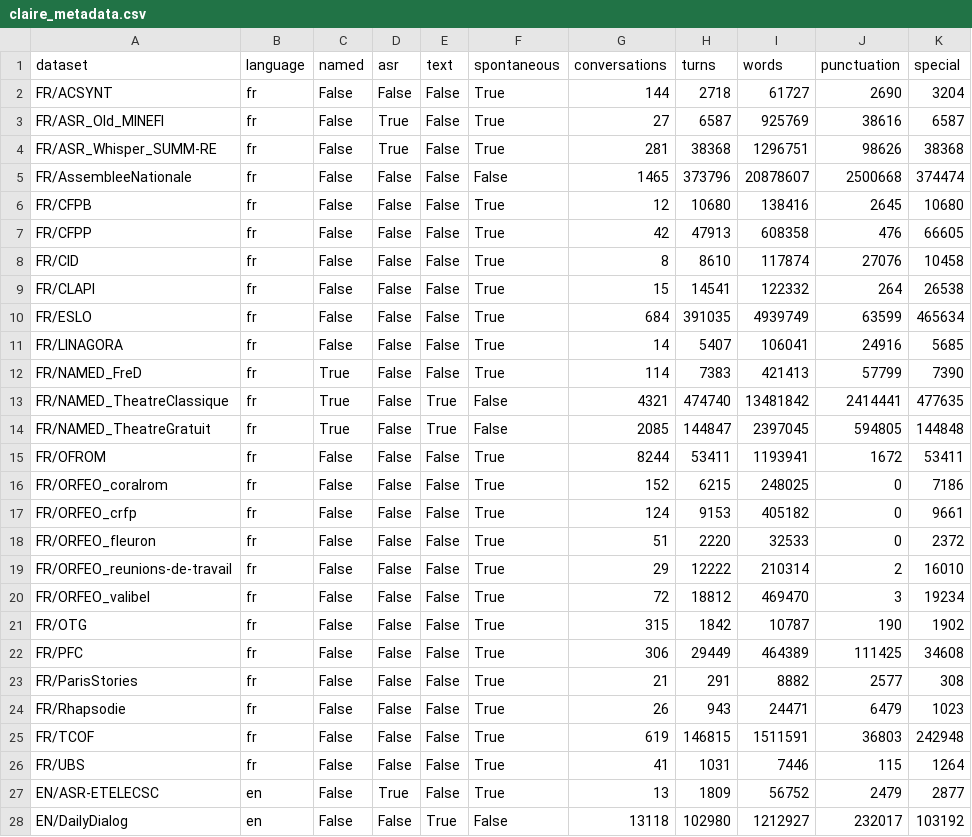
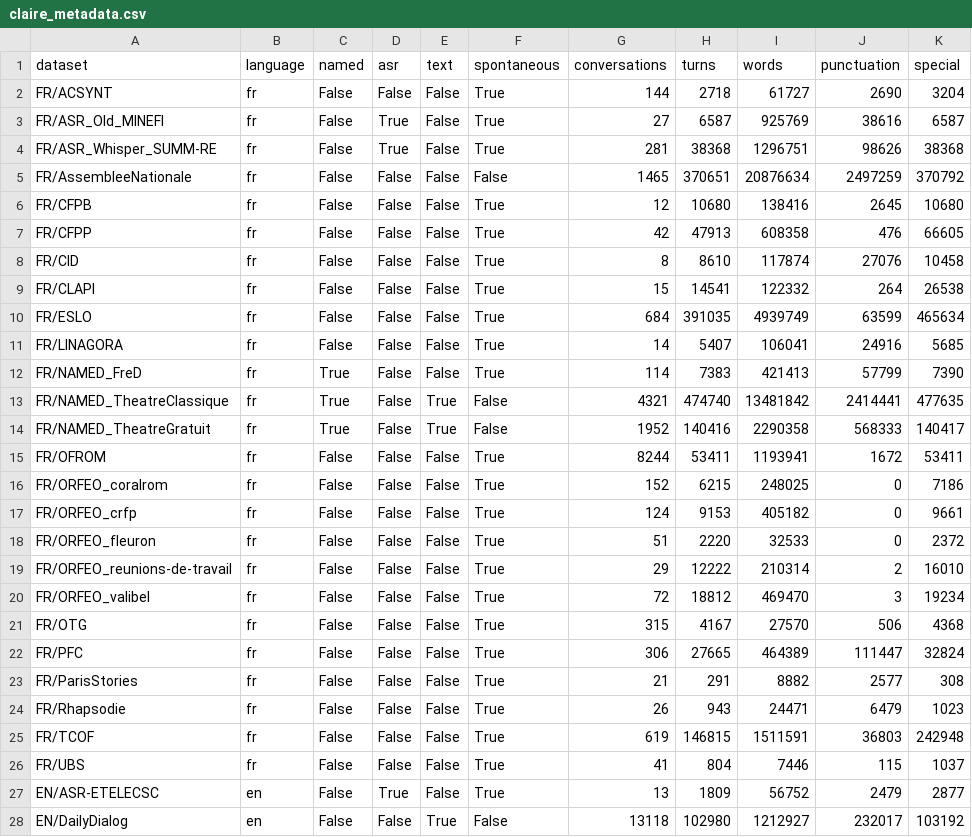
Before and after one commit to OpenLLM-France/Lit-Claire, a CSV file: data/claire_metadata.csv, drawn as a sheet; only a part is shown.

Commit message:
Update stats after fixes (speakers turns) in TheatreGratuit, PFC, UBS, OTG, AssembleeNationale

```diff
--- a/data/claire_metadata.csv
+++ b/data/claire_metadata.csv
@@ -4,3 +4,3 @@ FR/ASR_Old_MINEFI,fr,False,True,False,True,27,6587,925769,38616,6587
 FR/ASR_Whisper_SUMM-RE,fr,False,True,False,True,281,38368,1296751,98626,38368
-FR/AssembleeNationale,fr,False,False,False,False,1465,373796,20878607,2500668,374474
+FR/AssembleeNationale,fr,False,False,False,False,1465,370651,20876634,2497259,370792
 FR/CFPB,fr,False,False,False,True,12,10680,138416,2645,10680
@@ -13,3 +13,3 @@ FR/NAMED_FreD,fr,True,False,False,True,114,7383,421413,57799,7390
 FR/NAMED_TheatreClassique,fr,True,False,True,False,4321,474740,13481842,2414441,477635
-FR/NAMED_TheatreGratuit,fr,True,False,True,False,2085,144847,2397045,594805,144848
+FR/NAMED_TheatreGratuit,fr,True,False,True,False,1952,140416,2290358,568333,140417
 FR/OFROM,fr,False,False,False,True,8244,53411,1193941,1672,53411
@@ -20,4 +20,4 @@ FR/ORFEO_reunions-de-travail,fr,False,False,False,True,29,12222,210314,2,16010
 FR/ORFEO_valibel,fr,False,False,False,True,72,18812,469470,3,19234
-FR/OTG,fr,False,False,False,True,315,1842,10787,190,1902
-FR/PFC,fr,False,False,False,True,306,29449,464389,111425,34608
+FR/OTG,fr,False,False,False,True,315,4167,27570,506,4368
+FR/PFC,fr,False,False,False,True,306,27665,464389,111447,32824
 FR/ParisStories,fr,False,False,False,True,21,291,8882,2577,308
@@ -25,3 +25,3 @@ FR/Rhapsodie,fr,False,False,False,True,26,943,24471,6479,1023
 FR/TCOF,fr,False,False,False,True,619,146815,1511591,36803,242948
-FR/UBS,fr,False,False,False,True,41,1031,7446,115,1264
+FR/UBS,fr,False,False,False,True,41,804,7446,115,1037
 EN/ASR-ETELECSC,en,False,True,False,True,13,1809,56752,2479,2877
```
Also changed, not shown: 2 other files.
